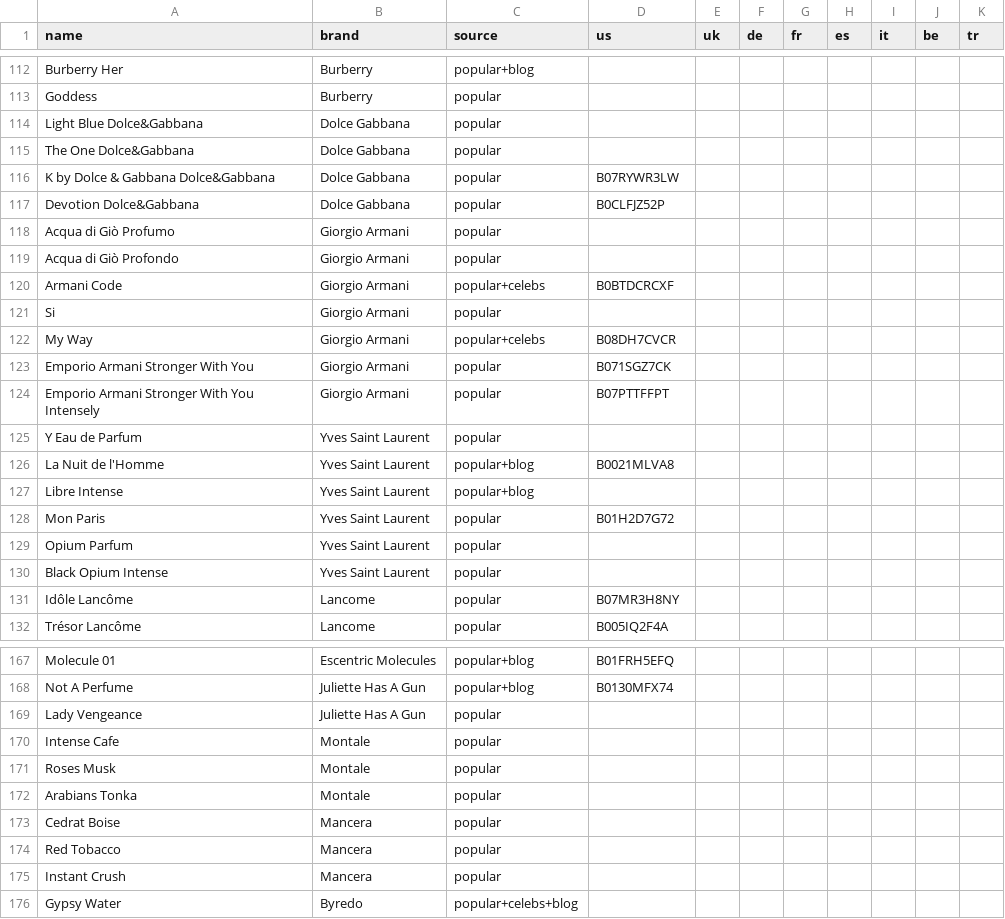
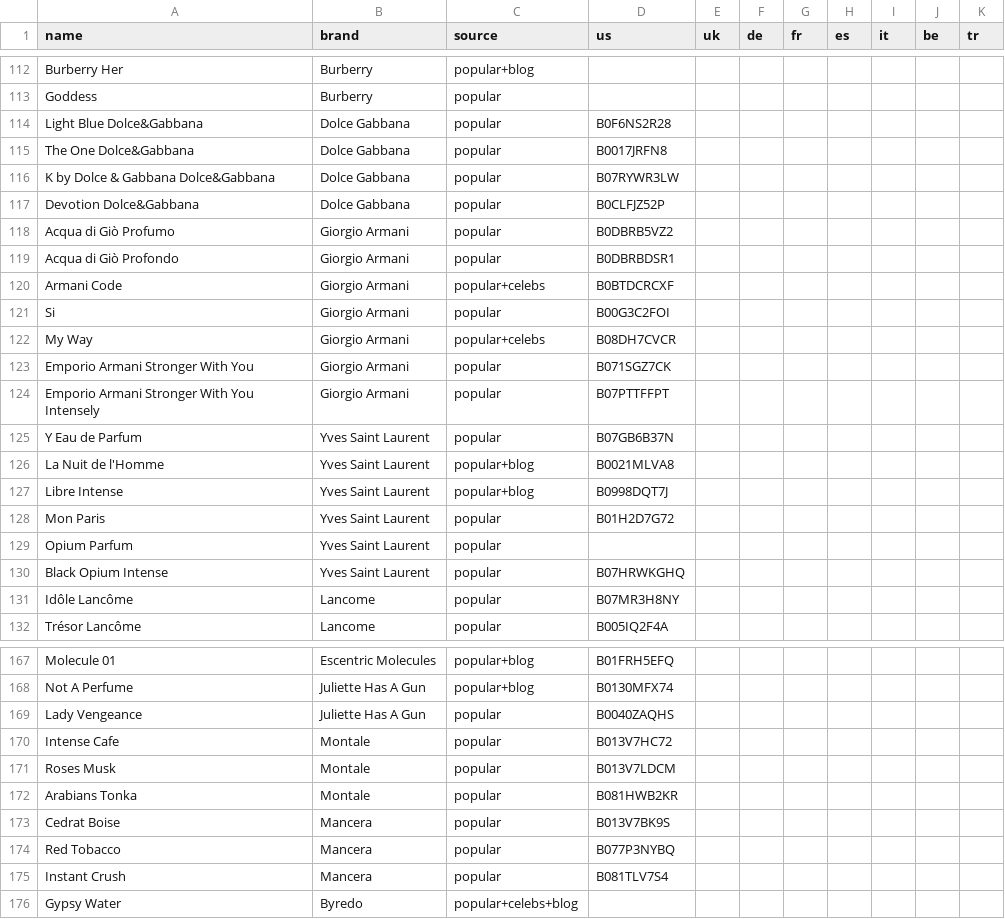
Before and after one commit to keremtoker468-dotcom/scent-wise, a CSV file: content-briefs/asin-map.csv, drawn as a sheet; only a part is shown, gaps mark what is left out; the diff covers the shown part only.

```diff
--- a/content-briefs/asin-map.csv
+++ b/content-briefs/asin-map.csv
@@ -113,10 +113,10 @@ Burberry Her,Burberry,popular+blog,,,,,,,,
 Goddess,Burberry,popular,,,,,,,,
-Light Blue Dolce&Gabbana,Dolce Gabbana,popular,,,,,,,,
-The One Dolce&Gabbana,Dolce Gabbana,popular,,,,,,,,
+Light Blue Dolce&Gabbana,Dolce Gabbana,popular,B0F6NS2R28,,,,,,,
+The One Dolce&Gabbana,Dolce Gabbana,popular,B0017JRFN8,,,,,,,
 K by Dolce & Gabbana Dolce&Gabbana,Dolce Gabbana,popular,B07RYWR3LW,,,,,,,
 Devotion Dolce&Gabbana,Dolce Gabbana,popular,B0CLFJZ52P,,,,,,,
-Acqua di Giò Profumo,Giorgio Armani,popular,,,,,,,,
-Acqua di Giò Profondo,Giorgio Armani,popular,,,,,,,,
+Acqua di Giò Profumo,Giorgio Armani,popular,B0DBRB5VZ2,,,,,,,
+Acqua di Giò Profondo,Giorgio Armani,popular,B0DBRBDSR1,,,,,,,
 Armani Code,Giorgio Armani,popular+celebs,B0BTDCRCXF,,,,,,,
-Si,Giorgio Armani,popular,,,,,,,,
+Si,Giorgio Armani,popular,B00G3C2FOI,,,,,,,
 My Way,Giorgio Armani,popular+celebs,B08DH7CVCR,,,,,,,
@@ -124,8 +124,8 @@ Emporio Armani Stronger With You,Giorgio Armani,popular,B071SGZ7CK,,,,,,,
 Emporio Armani Stronger With You Intensely,Giorgio Armani,popular,B07PTTFFPT,,,,,,,
-Y Eau de Parfum,Yves Saint Laurent,popular,,,,,,,,
+Y Eau de Parfum,Yves Saint Laurent,popular,B07GB6B37N,,,,,,,
 La Nuit de l'Homme,Yves Saint Laurent,popular+blog,B0021MLVA8,,,,,,,
-Libre Intense,Yves Saint Laurent,popular+blog,,,,,,,,
+Libre Intense,Yves Saint Laurent,popular+blog,B0998DQT7J,,,,,,,
 Mon Paris,Yves Saint Laurent,popular,B01H2D7G72,,,,,,,
 Opium Parfum,Yves Saint Laurent,popular,,,,,,,,
-Black Opium Intense,Yves Saint Laurent,popular,,,,,,,,
+Black Opium Intense,Yves Saint Laurent,popular,B07HRWKGHQ,,,,,,,
 Idôle Lancôme,Lancome,popular,B07MR3H8NY,,,,,,,
@@ -168,9 +168,9 @@ Molecule 01,Escentric Molecules,popular+blog,B01FRH5EFQ,,,,,,,
 Not A Perfume,Juliette Has A Gun,popular+blog,B0130MFX74,,,,,,,
-Lady Vengeance,Juliette Has A Gun,popular,,,,,,,,
-Intense Cafe,Montale,popular,,,,,,,,
-Roses Musk,Montale,popular,,,,,,,,
-Arabians Tonka,Montale,popular,,,,,,,,
-Cedrat Boise,Mancera,popular,,,,,,,,
-Red Tobacco,Mancera,popular,,,,,,,,
-Instant Crush,Mancera,popular,,,,,,,,
+Lady Vengeance,Juliette Has A Gun,popular,B0040ZAQHS,,,,,,,
+Intense Cafe,Montale,popular,B013V7HC72,,,,,,,
+Roses Musk,Montale,popular,B013V7LDCM,,,,,,,
+Arabians Tonka,Montale,popular,B081HWB2KR,,,,,,,
+Cedrat Boise,Mancera,popular,B013V7BK9S,,,,,,,
+Red Tobacco,Mancera,popular,B077P3NYBQ,,,,,,,
+Instant Crush,Mancera,popular,B081TLV7S4,,,,,,,
 Gypsy Water,Byredo,popular+celebs+blog,,,,,,,,
```
Also changed, not shown: 45 edited cells elsewhere in this file, 2 other files.
